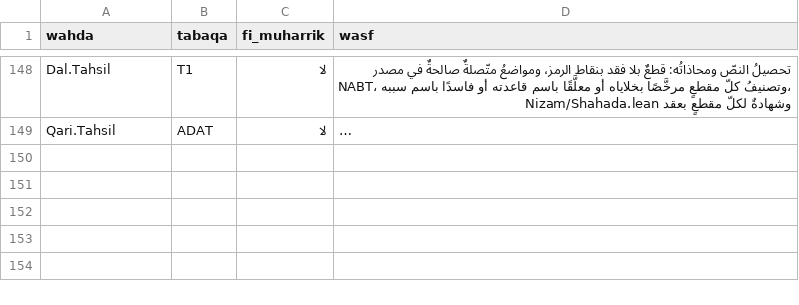
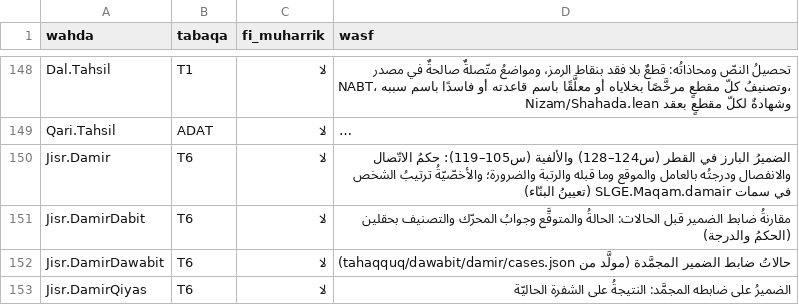
Before and after one commit to Saleh1967/Mashru, a TSV file: Nizam/atlas.tsv, drawn as a sheet; only a part is shown, gaps mark what is left out; long unchanged cells end in …; the diff names each change by its address in the sheet, - before the commit and + after, or states it on an @@ line.

```diff
--- a/Nizam/atlas.tsv
+++ b/Nizam/atlas.tsv
+row 150: Jisr.Damir | T6 | لا | الضميرُ البارز في القطر (س124–128) والألفية (س105–119): حكمُ الاتّصال والانفصال ودرجتُه بالعامل والموقع وما قبله والرتبة والضرورة؛ والأخصّيّةُ ترتيبُ الشخص في سمات SLGE.Maqam.damair (تعيينُ البنّاء)
+row 151: Jisr.DamirDabit | T6 | لا | مقارنةُ ضابط الضمير قبل الحالات: الحالةُ والمتوقَّع وجوابُ المحرّك والتصنيف بحقلين (الحكمُ والدرجة)
+row 152: Jisr.DamirDawabit | T6 | لا | حالاتُ ضابط الضمير المجمَّدة (مولَّد من tahaqquq/dawabit/damir/cases.json)
+row 153: Jisr.DamirQiyas | T6 | لا | الضميرُ على ضابطه المجمَّد: النتيجةُ على الشفرة الحاليّة
```
Also changed, not shown: 8 other files.
